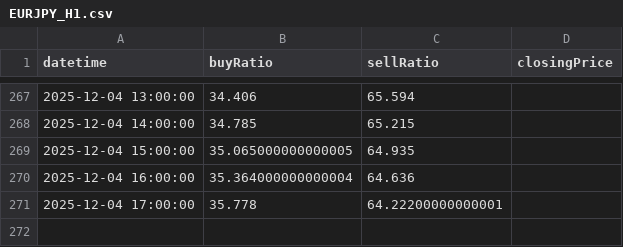
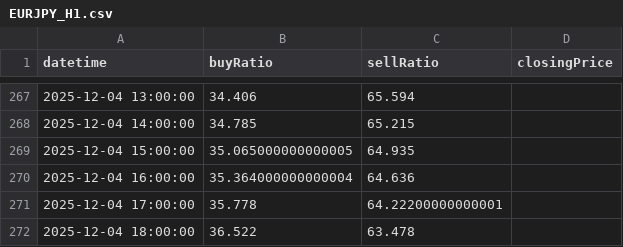
Before and after one commit to infoosugi-creator/public-bias-data, a CSV file: EURJPY_H1.csv, drawn as a sheet; only a part is shown, gaps mark what is left out; the diff names each change by its address in the sheet, - before the commit and + after, or states it on an @@ line.

Commit message:
Update EURJPY_H1.csv from GAS

```diff
--- a/EURJPY_H1.csv
+++ b/EURJPY_H1.csv
+row 272: 2025-12-04 18:00:00 | 36.522 | 63.478
```
